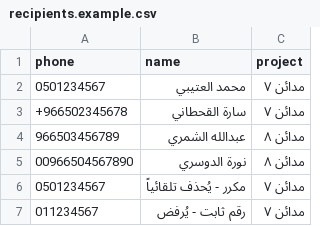
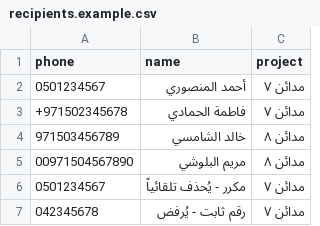
Before and after one commit to madainpropertiesgroup/Madain-Website, a CSV file: scripts/sms/recipients.example.csv, drawn as a sheet.

```diff
--- a/scripts/sms/recipients.example.csv
+++ b/scripts/sms/recipients.example.csv
@@ -1,7 +1,7 @@
 phone,name,project
-0501234567,محمد العتيبي,مدائن ٧
-+966502345678,سارة القحطاني,مدائن ٧
-966503456789,عبدالله الشمري,مدائن ٨
-00966504567890,نورة الدوسري,مدائن ٨
+0501234567,أحمد المنصوري,مدائن ٧
++971502345678,فاطمة الحمادي,مدائن ٧
+971503456789,خالد الشامسي,مدائن ٨
+00971504567890,مريم البلوشي,مدائن ٨
 0501234567,مكرر - يُحذف تلقائياً,مدائن ٧
-011234567,رقم ثابت - يُرفض,مدائن ٧
+042345678,رقم ثابت - يُرفض,مدائن ٧
```
Also changed, not shown: 4 other files.
